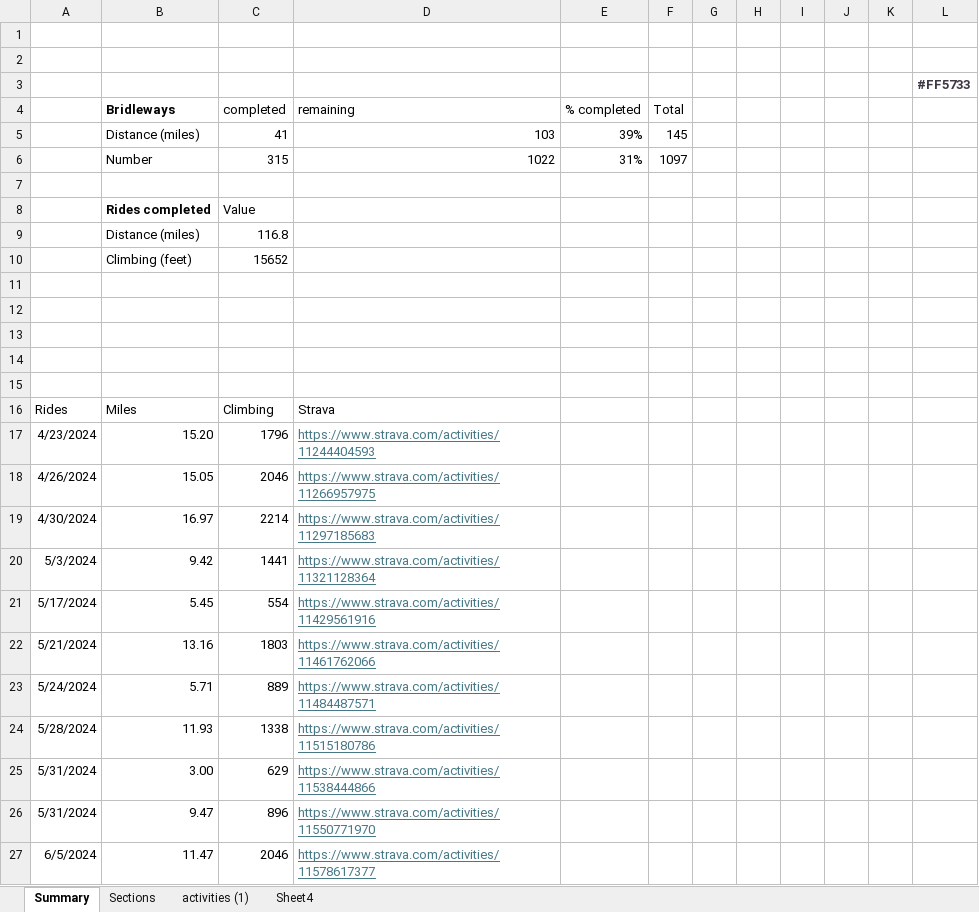
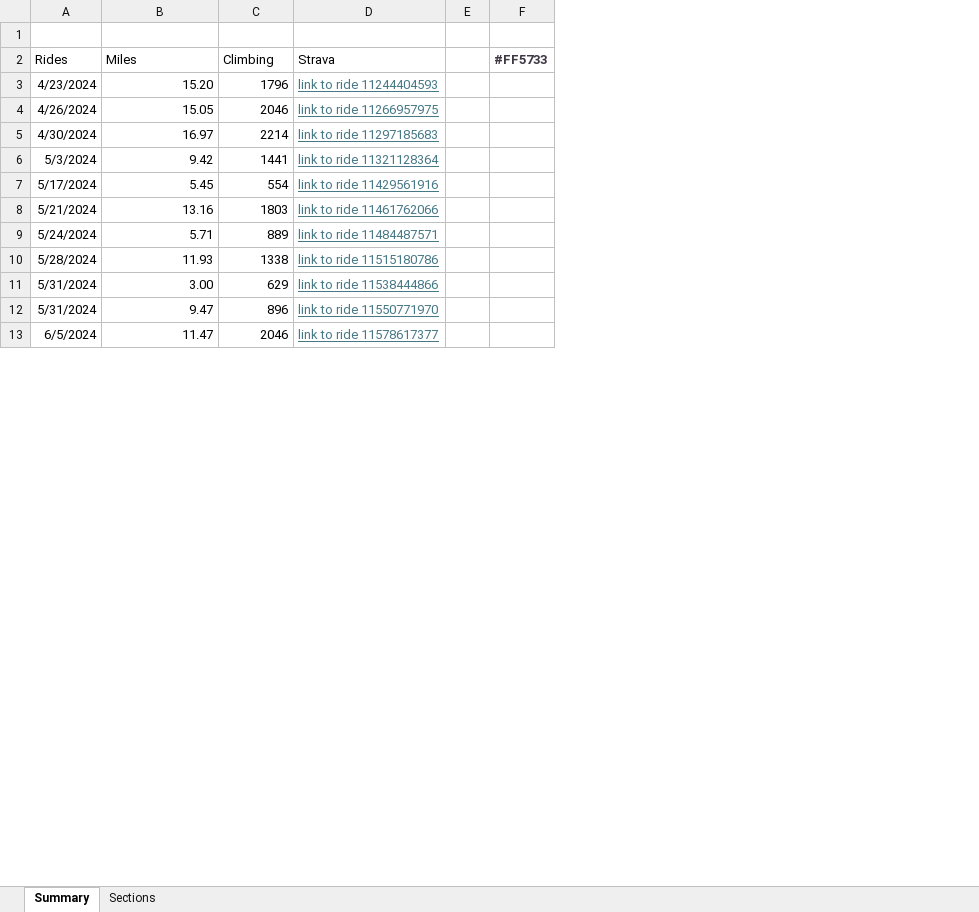
Before and after one commit to phillongworth/phillongworth.github.io, an Excel workbook: Bridleway checklist.xlsx, sheet Summary, drawn as a sheet; only a part is shown; values as stored, in another font and other column widths than the file's, no borders; charts and pictures and table styles not drawn; removed rows and columns are numbered as before the commit, all else as after; the diff covers the shown part only; the diff names each change by its address in the sheet, - before the commit and + after, or states it on an @@ line.

Commit message:
Updated onedrive links

```diff
--- a/Bridleway checklist.xlsx (sheet Summary)
+++ b/Bridleway checklist.xlsx (sheet Summary)
-sheet tab: activities (1)
-sheet tab: Sheet4
-column D (Strava), rows 17-27: https://www.strava.com/activities/11244404593 | https://www.strava.com/activities/11266957975 | https://www.strava.com/activities/11297185683 | https://www.strava.com/activities/11321128364 | https://www.strava.com/activities/11429561916 | https://www.strava.com/activities/11461762066 | https://www.strava.com/activities/11484487571 | https://www.strava.com/activities/11515180786 | https://www.strava.com/activities/11538444866 | https://www.strava.com/activities/11550771970 | https://www.strava.com/activities/11578617377
-column E, empty
-column F, empty
-column G, empty
-column H, empty
-column I, empty
-column J, empty
-column K, empty
+column D (Strava), rows 3-13: link to ride 11244404593 | link to ride 11266957975 | link to ride 11297185683 | link to ride 11321128364 | link to ride 11429561916 | link to ride 11461762066 | link to ride 11484487571 | link to ride 11515180786 | link to ride 11538444866 | link to ride 11550771970 | link to ride 11578617377
+column E, empty
-row 2: (empty)
-row 3:  |  |  |  |  |  |  |  |  |  |  | #FF5733
-row 4:  | Bridleways | completed | remaining | % completed | Total
-row 5:  | Distance (miles) | 41 | 103 | 39% | 145
-row 6:  | Number | 315 | 1022 | 31% | 1097
-row 7: (empty)
-row 8:  | Rides completed | Value
-row 9:  | Distance (miles) | 116.8
-row 10:  | Climbing (feet) | 15652
-row 11: (empty)
-row 12: (empty)
-row 13: (empty)
-row 14: (empty)
-row 15: (empty)
-F2: (empty)
+F2: #FF5733
```
Also changed, not shown: 11 added rows elsewhere in this sheet, sheet Sections, formulas that keep their value, charts or pictures, 1 other file.
